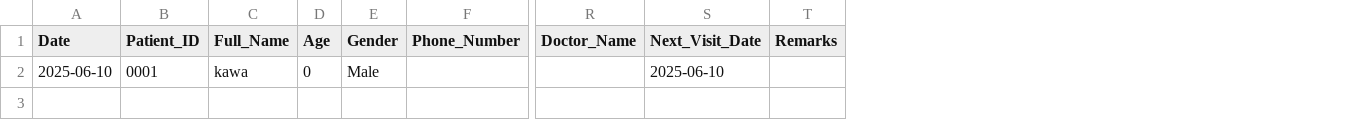
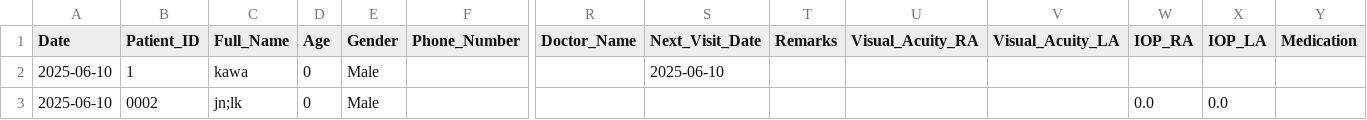
Before and after one commit to ParezDzay/Kawa, a CSV file: eye_data.csv, drawn as a sheet; only a part is shown, gaps mark what is left out; rows hold the shown columns only; the diff names each change by its address in the sheet, - before the commit and + after, or states it on an @@ line.

Commit message:
Pre-visit added for Patient 0002

```diff
--- a/eye_data.csv
+++ b/eye_data.csv
+column U (Visual_Acuity_RA), empty
+column V (Visual_Acuity_LA), empty
+column W (IOP_RA), empty
+column X (IOP_LA), empty
+column Y (Medication), empty
-B2 (Patient_ID): 0001
+B2 (Patient_ID): 1
+row 3: 2025-06-10 | 0002 | jn;lk | 0 | Male |  |  |  |  |  |  | 0.0 | 0.0
```
